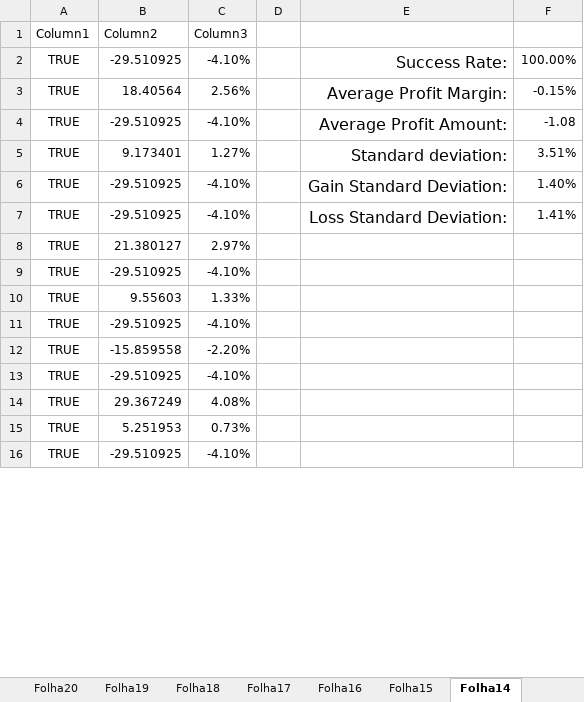
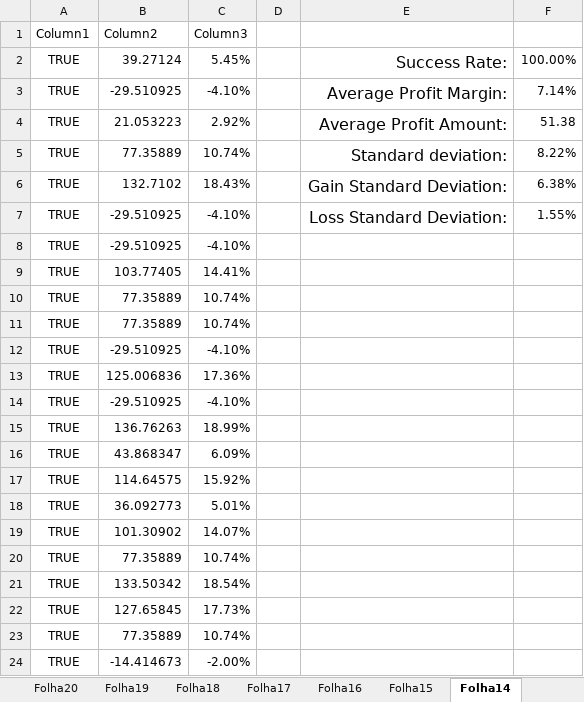
Before and after one commit to goncasmage1/AASMA_Trade, an Excel workbook: Trade Results.xlsx, sheet Folha14, drawn as a sheet; only a part is shown; the shorter side is filled out with more unchanged rows; values as stored, in another font and other column widths than the file's, no borders; table styles not drawn; removed rows and columns are numbered as before the commit, all else as after; the diff covers the shown part only; the diff names each change by its address in the sheet, - before the commit and + after, or states it on an @@ line.

```diff
--- a/Trade Results.xlsx (sheet Folha14)
+++ b/Trade Results.xlsx (sheet Folha14)
-B2 (Column2): -29.510925
+B2 (Column2): 39.27124
-C2 (Column3): -4.10%
+C2 (Column3): 5.45%
-row 3: TRUE | 18.40564 | 2.56% |  | Average Profit Margin: | -0.15%
-E3: Average Profit Amount:
+E3: Average Profit Margin:
-F3: -1.08
+F3: 7.14%
+row 4: TRUE | 21.053223 | 2.92% |  | Average Profit Amount: | 51.38
-B5 (Column2): 9.173401
+B5 (Column2): 77.35889
-C5 (Column3): 1.27%
+C5 (Column3): 10.74%
-F5: 3.51%
+F5: 8.22%
-B6 (Column2): -29.510925
+B6 (Column2): 132.7102
-C6 (Column3): -4.10%
+C6 (Column3): 18.43%
-F6: 1.40%
+F6: 6.38%
-F7: 1.41%
+F7: 1.55%
-row 8: TRUE | 21.380127 | 2.97%
-B9 (Column2): 9.55603
+B9 (Column2): 103.77405
-C9 (Column3): 1.33%
+C9 (Column3): 14.41%
+row 10: TRUE | 77.35889 | 10.74%
+row 11: TRUE | 77.35889 | 10.74%
-B13 (Column2): -15.859558
+B13 (Column2): 125.006836
-C13 (Column3): -2.20%
+C13 (Column3): 17.36%
-B15 (Column2): 29.367249
+B15 (Column2): 136.76263
-C15 (Column3): 4.08%
+C15 (Column3): 18.99%
-B16 (Column2): 5.251953
+B16 (Column2): 43.868347
-C16 (Column3): 0.73%
+C16 (Column3): 6.09%
+row 17: TRUE | 114.64575 | 15.92%
+row 18: TRUE | 36.092773 | 5.01%
+row 19: TRUE | 101.30902 | 14.07%
+row 20: TRUE | 77.35889 | 10.74%
+row 21: TRUE | 133.50342 | 18.54%
+row 22: TRUE | 127.65845 | 17.73%
+row 23: TRUE | 77.35889 | 10.74%
+row 24: TRUE | -14.414673 | -2.00%
```
Also changed, not shown: 76 added rows, 85 removed rows, 1 moved row and 62 edited cells elsewhere in this sheet, sheet Folha18, sheet Folha10, sheet Folha2, sheet Folha16, sheet Folha12, sheet Folha20, 13 more sheets, formulas that keep their value.
